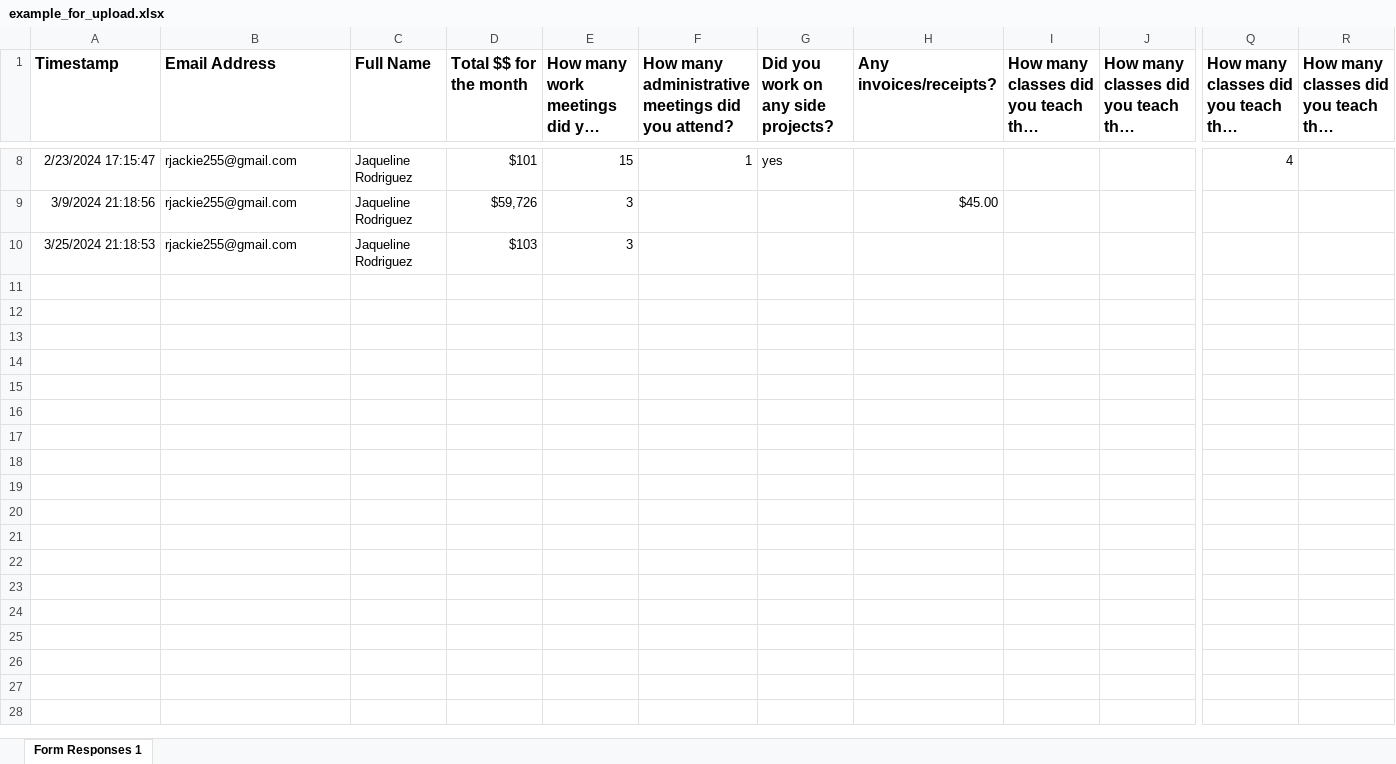
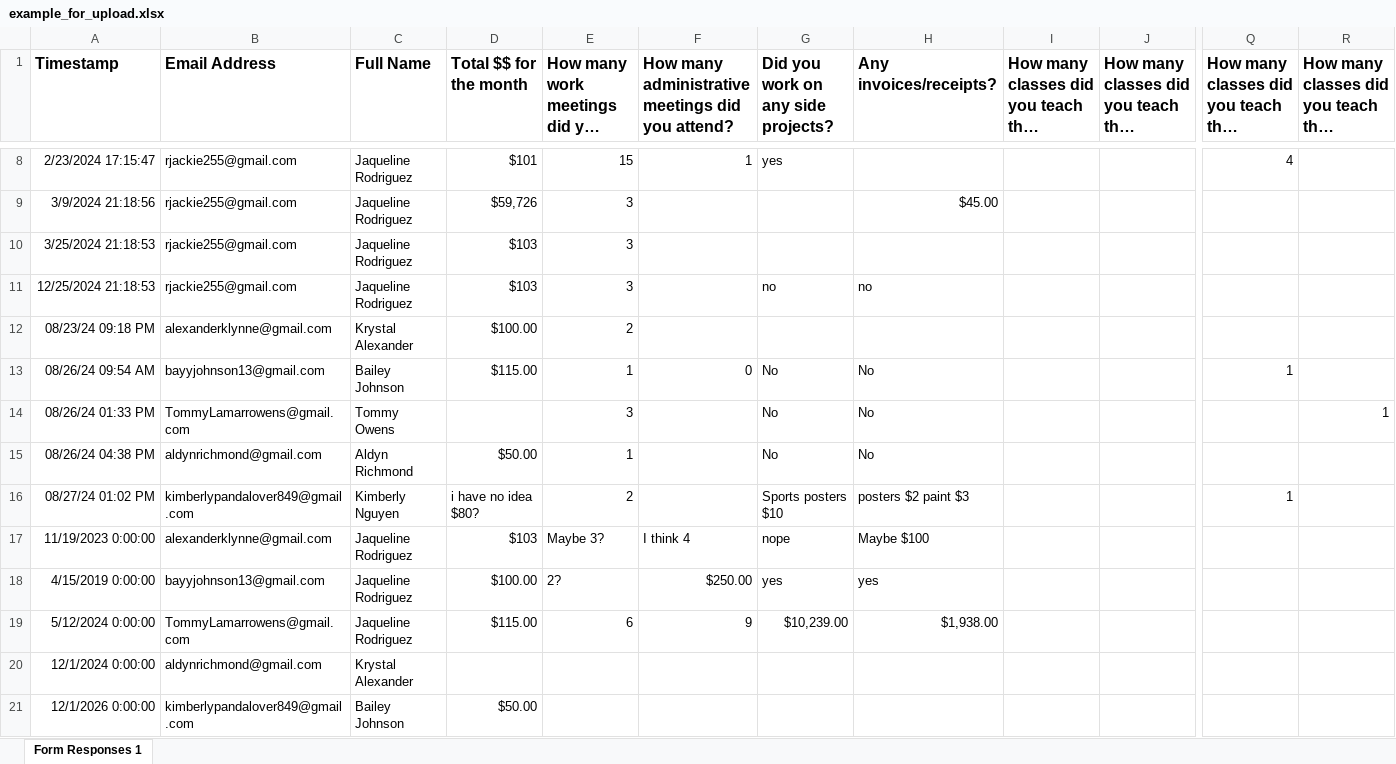
Before and after one commit to tmchuynh/invoices_calculations, an Excel workbook: example_for_upload.xlsx, sheet Form Responses 1, drawn as a sheet; only a part is shown, gaps mark what is left out; long unchanged cells end in …; values as stored, in another font and other column widths than the file's, no borders; charts and pictures not drawn; rows hold the shown columns only; the diff names each change by its address in the sheet, - before the commit and + after, or states it on an @@ line.

Commit message:
update example file

```diff
--- a/example_for_upload.xlsx (sheet Form Responses 1)
+++ b/example_for_upload.xlsx (sheet Form Responses 1)
+row 11: 12/25/2024 21:18:53 | rjackie255@gmail.com | Jaqueline Rodriguez | $103 | 3 |  | no | no
+row 12: 08/23/24 09:18 PM | alexanderklynne@gmail.com | Krystal Alexander | $100.00 | 2
+row 13: 08/26/24 09:54 AM | bayyjohnson13@gmail.com | Bailey Johnson | $115.00 | 1 | 0 | No | No |  |  | 1
+row 14: 08/26/24 01:33 PM | TommyLamarrowens@gmail.com | Tommy Owens |  | 3 |  | No | No |  |  |  | 1
+row 15: 08/26/24 04:38 PM | aldynrichmond@gmail.com | Aldyn Richmond | $50.00 | 1 |  | No | No
+row 16: 08/27/24 01:02 PM | kimberlypandalover849@gmail.com | Kimberly Nguyen | i have no idea $80? | 2 |  | Sports posters $10 | posters $2 paint $3 |  |  | 1
+row 17: 11/19/2023 0:00:00 | alexanderklynne@gmail.com | Jaqueline Rodriguez | $103 | Maybe 3? | I think 4 | nope | Maybe $100
+row 18: 4/15/2019 0:00:00 | bayyjohnson13@gmail.com | Jaqueline Rodriguez | $100.00 | 2? | $250.00 | yes | yes
+row 19: 5/12/2024 0:00:00 | TommyLamarrowens@gmail.com | Jaqueline Rodriguez | $115.00 | 6 | 9 | $10,239.00 | $1,938.00
+row 20: 12/1/2024 0:00:00 | aldynrichmond@gmail.com | Krystal Alexander
+row 21: 12/1/2026 0:00:00 | kimberlypandalover849@gmail.com | Bailey Johnson | $50.00
```
